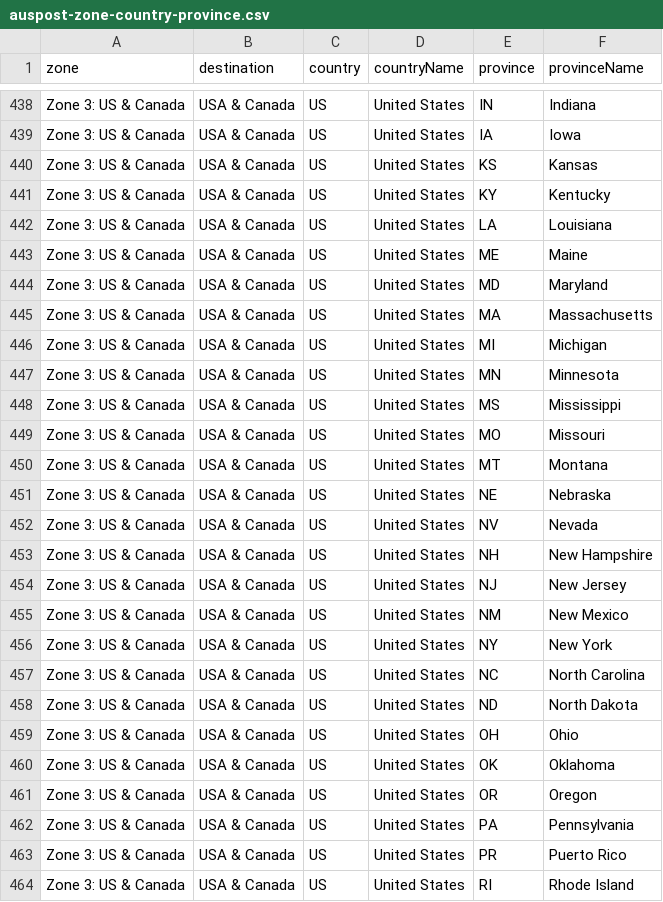
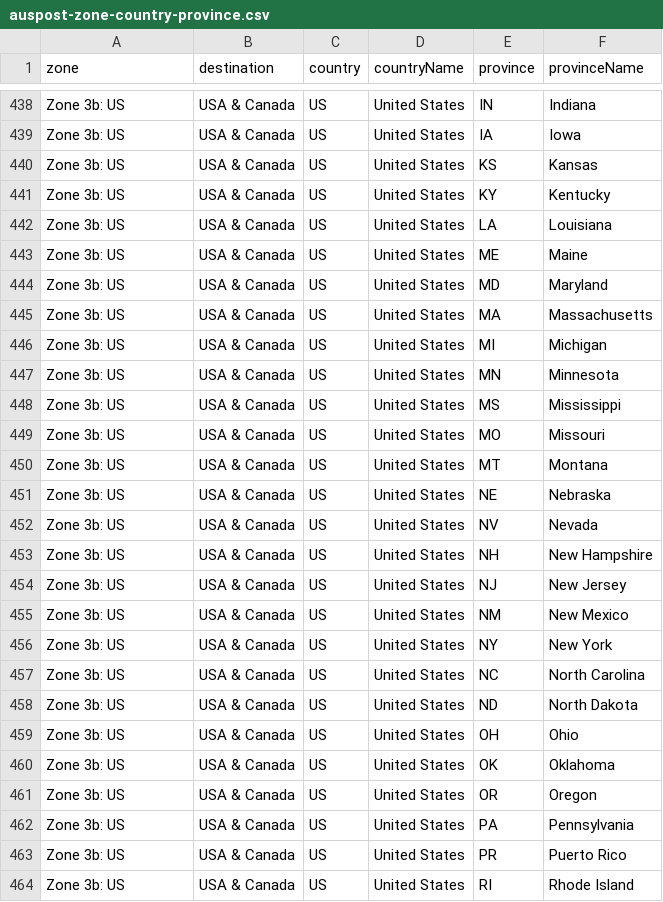
Before and after one commit to sgryphon/shopify-auspost-rates, a CSV file: data/auspost-zone-country-province.csv, drawn as a sheet; only a part is shown, gaps mark what is left out; the diff covers the shown part only; the diff names each change by its address in the sheet, - before the commit and + after, or states it on an @@ line.

```diff
--- a/data/auspost-zone-country-province.csv
+++ b/data/auspost-zone-country-province.csv
-A438:A464 (zone): Zone 3: US & Canada
+A438:A464 (zone): Zone 3b: US
```
Also changed, not shown: 43 edited cells elsewhere in this file, data/auspost-rates-discounted-insured-express-to-5kg.csv, data/auspost-rates-to-5kg.csv, 1 other file.
